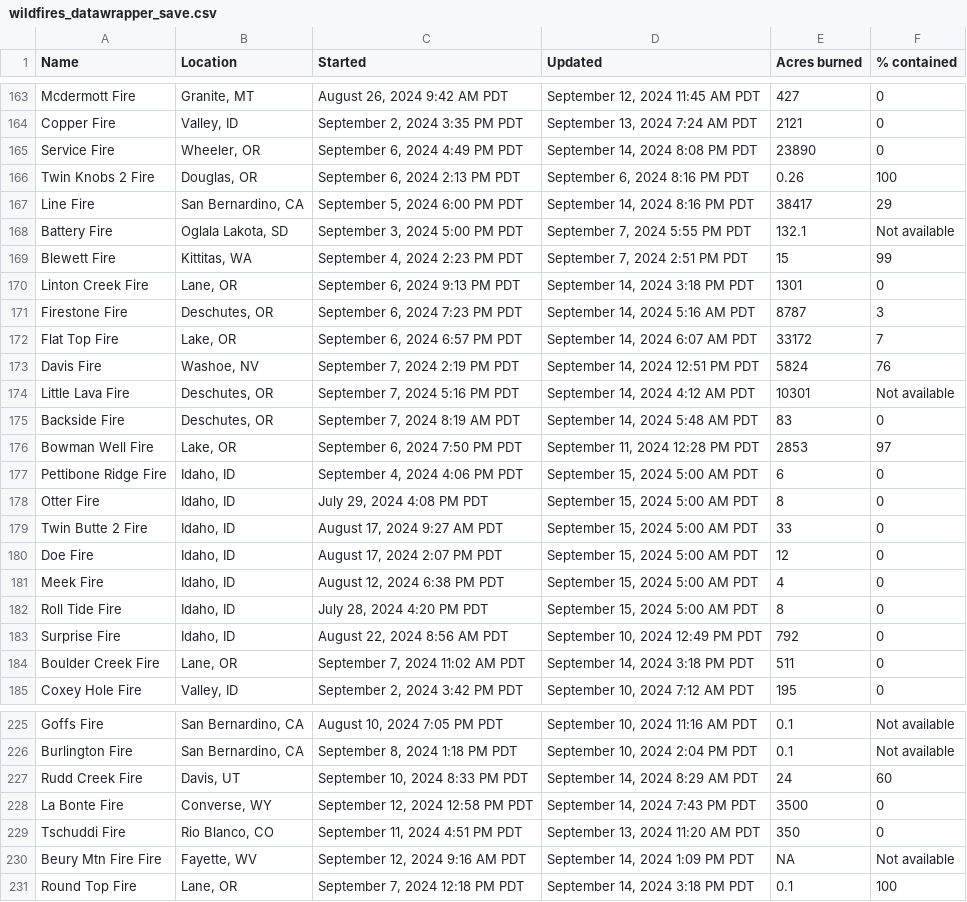
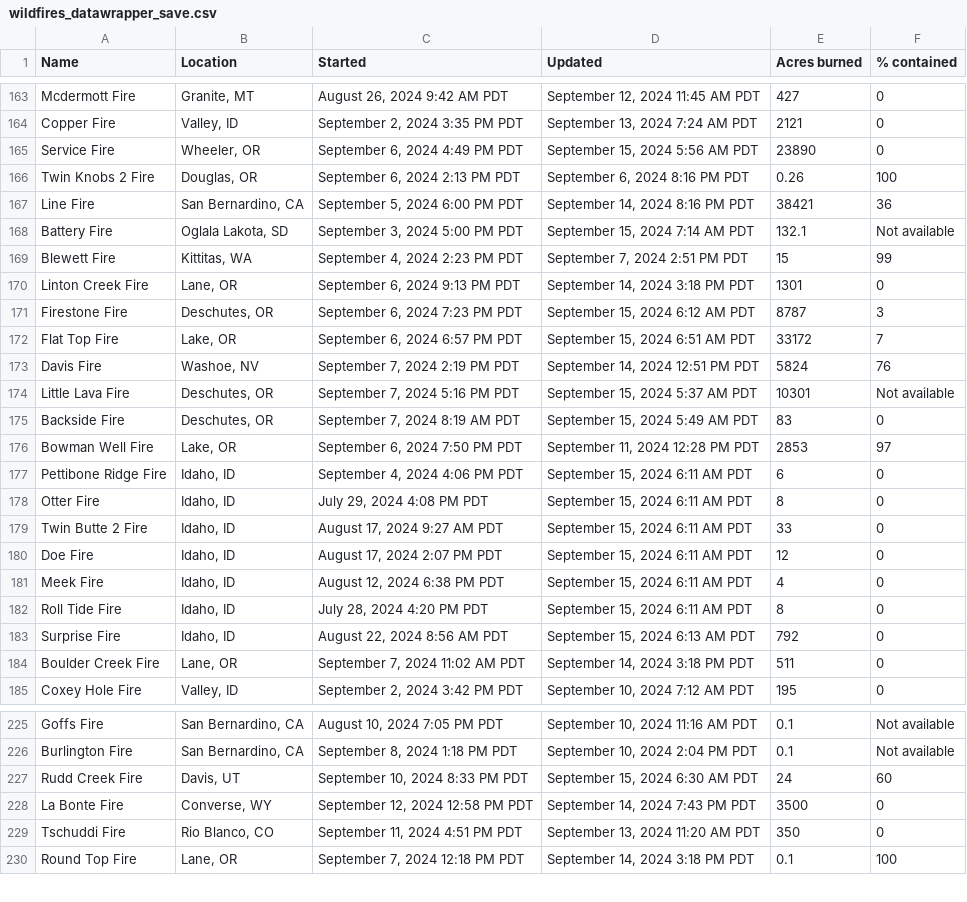
Before and after one commit to cbs-news-data/wildfire_watch, a CSV file: data/wildfires_datawrapper_save.csv, drawn as a sheet; only a part is shown, gaps mark what is left out; the diff covers the shown part only.

```diff
--- a/data/wildfires_datawrapper_save.csv
+++ b/data/wildfires_datawrapper_save.csv
@@ -164,21 +164,21 @@ Mcdermott Fire,"Granite, MT","August 26, 2024 9:42 AM PDT","September 12, 2024 1
 Copper Fire,"Valley, ID","September 2, 2024 3:35 PM PDT","September 13, 2024 7:24 AM PDT",2121,0
-Service Fire,"Wheeler, OR","September 6, 2024 4:49 PM PDT","September 14, 2024 8:08 PM PDT",23890,0
+Service Fire,"Wheeler, OR","September 6, 2024 4:49 PM PDT","September 15, 2024 5:56 AM PDT",23890,0
 Twin Knobs 2 Fire,"Douglas, OR","September 6, 2024 2:13 PM PDT","September 6, 2024 8:16 PM PDT",0.26,100
-Line Fire,"San Bernardino, CA","September 5, 2024 6:00 PM PDT","September 14, 2024 8:16 PM PDT",38417,29
-Battery Fire,"Oglala Lakota, SD","September 3, 2024 5:00 PM PDT","September 7, 2024 5:55 PM PDT",132.1,Not available
+Line Fire,"San Bernardino, CA","September 5, 2024 6:00 PM PDT","September 14, 2024 8:16 PM PDT",38421,36
+Battery Fire,"Oglala Lakota, SD","September 3, 2024 5:00 PM PDT","September 15, 2024 7:14 AM PDT",132.1,Not available
 Blewett Fire,"Kittitas, WA","September 4, 2024 2:23 PM PDT","September 7, 2024 2:51 PM PDT",15,99
 Linton Creek Fire,"Lane, OR","September 6, 2024 9:13 PM PDT","September 14, 2024 3:18 PM PDT",1301,0
-Firestone Fire,"Deschutes, OR","September 6, 2024 7:23 PM PDT","September 14, 2024 5:16 AM PDT",8787,3
-Flat Top Fire,"Lake, OR","September 6, 2024 6:57 PM PDT","September 14, 2024 6:07 AM PDT",33172,7
+Firestone Fire,"Deschutes, OR","September 6, 2024 7:23 PM PDT","September 15, 2024 6:12 AM PDT",8787,3
+Flat Top Fire,"Lake, OR","September 6, 2024 6:57 PM PDT","September 15, 2024 6:51 AM PDT",33172,7
 Davis Fire,"Washoe, NV","September 7, 2024 2:19 PM PDT","September 14, 2024 12:51 PM PDT",5824,76
-Little Lava Fire,"Deschutes, OR","September 7, 2024 5:16 PM PDT","September 14, 2024 4:12 AM PDT",10301,Not available
-Backside Fire,"Deschutes, OR","September 7, 2024 8:19 AM PDT","September 14, 2024 5:48 AM PDT",83,0
+Little Lava Fire,"Deschutes, OR","September 7, 2024 5:16 PM PDT","September 15, 2024 5:37 AM PDT",10301,Not available
+Backside Fire,"Deschutes, OR","September 7, 2024 8:19 AM PDT","September 15, 2024 5:49 AM PDT",83,0
 Bowman Well Fire,"Lake, OR","September 6, 2024 7:50 PM PDT","September 11, 2024 12:28 PM PDT",2853,97
-Pettibone Ridge Fire,"Idaho, ID","September 4, 2024 4:06 PM PDT","September 15, 2024 5:00 AM PDT",6,0
-Otter Fire,"Idaho, ID","July 29, 2024 4:08 PM PDT","September 15, 2024 5:00 AM PDT",8,0
-Twin Butte 2 Fire,"Idaho, ID","August 17, 2024 9:27 AM PDT","September 15, 2024 5:00 AM PDT",33,0
-Doe Fire,"Idaho, ID","August 17, 2024 2:07 PM PDT","September 15, 2024 5:00 AM PDT",12,0
-Meek Fire,"Idaho, ID","August 12, 2024 6:38 PM PDT","September 15, 2024 5:00 AM PDT",4,0
-Roll Tide Fire,"Idaho, ID","July 28, 2024 4:20 PM PDT","September 15, 2024 5:00 AM PDT",8,0
-Surprise Fire,"Idaho, ID","August 22, 2024 8:56 AM PDT","September 10, 2024 12:49 PM PDT",792,0
+Pettibone Ridge Fire,"Idaho, ID","September 4, 2024 4:06 PM PDT","September 15, 2024 6:11 AM PDT",6,0
+Otter Fire,"Idaho, ID","July 29, 2024 4:08 PM PDT","September 15, 2024 6:11 AM PDT",8,0
+Twin Butte 2 Fire,"Idaho, ID","August 17, 2024 9:27 AM PDT","September 15, 2024 6:11 AM PDT",33,0
+Doe Fire,"Idaho, ID","August 17, 2024 2:07 PM PDT","September 15, 2024 6:11 AM PDT",12,0
+Meek Fire,"Idaho, ID","August 12, 2024 6:38 PM PDT","September 15, 2024 6:11 AM PDT",4,0
+Roll Tide Fire,"Idaho, ID","July 28, 2024 4:20 PM PDT","September 15, 2024 6:11 AM PDT",8,0
+Surprise Fire,"Idaho, ID","August 22, 2024 8:56 AM PDT","September 15, 2024 6:13 AM PDT",792,0
 Boulder Creek Fire,"Lane, OR","September 7, 2024 11:02 AM PDT","September 14, 2024 3:18 PM PDT",511,0
@@ -226,6 +226,5 @@ Goffs Fire,"San Bernardino, CA","August 10, 2024 7:05 PM PDT","September 10, 202
 Burlington Fire,"San Bernardino, CA","September 8, 2024 1:18 PM PDT","September 10, 2024 2:04 PM PDT",0.1,Not available
-Rudd Creek Fire,"Davis, UT","September 10, 2024 8:33 PM PDT","September 14, 2024 8:29 AM PDT",24,60
+Rudd Creek Fire,"Davis, UT","September 10, 2024 8:33 PM PDT","September 15, 2024 6:30 AM PDT",24,60
 La Bonte Fire,"Converse, WY","September 12, 2024 12:58 PM PDT","September 14, 2024 7:43 PM PDT",3500,0
 Tschuddi Fire,"Rio Blanco, CO","September 11, 2024 4:51 PM PDT","September 13, 2024 11:20 AM PDT",350,0
-Beury Mtn Fire Fire,"Fayette, WV","September 12, 2024 9:16 AM PDT","September 14, 2024 1:09 PM PDT",NA,Not available
 Round Top Fire,"Lane, OR","September 7, 2024 12:18 PM PDT","September 14, 2024 3:18 PM PDT",0.1,100
```
Also changed, not shown: 1 added row and 19 edited cells elsewhere in this file, data/wildfires_save.csv, 4 other files.
